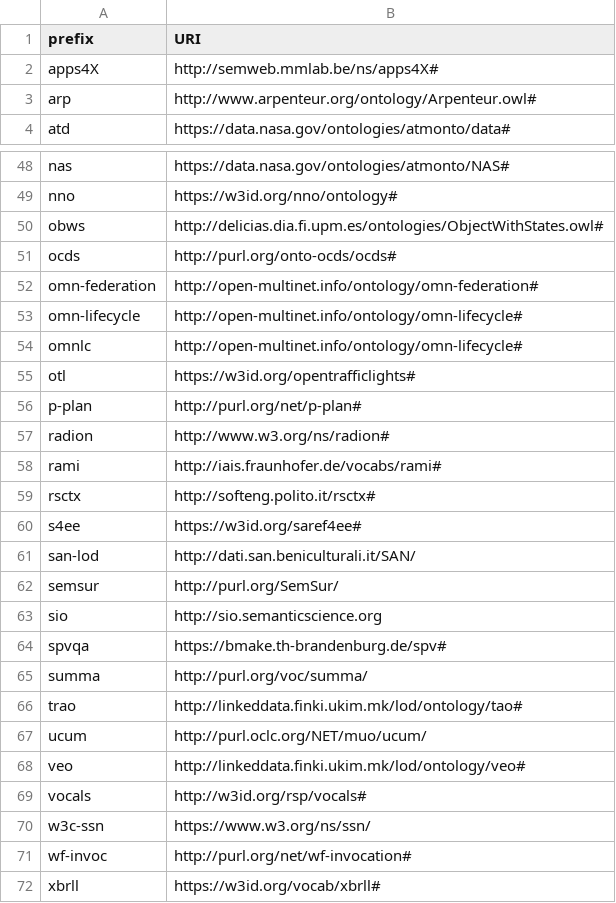
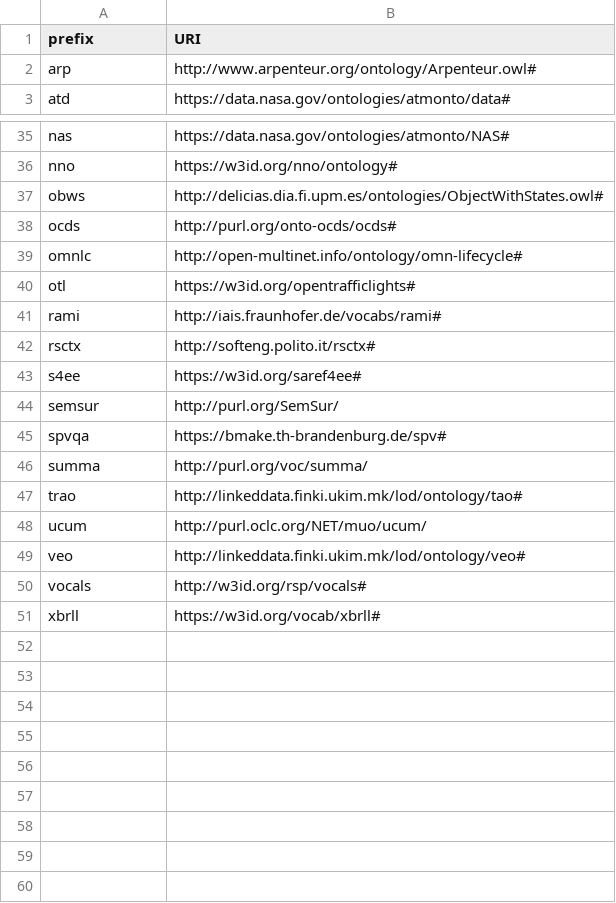
Before and after one commit to cygri/prefix.cc, a CSV file: bulk-imports/lov-mappings-20190526.csv, drawn as a sheet; only a part is shown, gaps mark what is left out; the diff covers the shown part only.

```diff
--- a/bulk-imports/lov-mappings-20190526.csv
+++ b/bulk-imports/lov-mappings-20190526.csv
@@ -1,3 +1,2 @@
 prefix,URI
-apps4X,http://semweb.mmlab.be/ns/apps4X#
 arp,http://www.arpenteur.org/ontology/Arpenteur.owl#
@@ -51,8 +38,4 @@ obws,http://delicias.dia.fi.upm.es/ontologies/ObjectWithStates.owl#
 ocds,http://purl.org/onto-ocds/ocds#
-omn-federation,http://open-multinet.info/ontology/omn-federation#
-omn-lifecycle,http://open-multinet.info/ontology/omn-lifecycle#
 omnlc,http://open-multinet.info/ontology/omn-lifecycle#
 otl,https://w3id.org/opentrafficlights#
-p-plan,http://purl.org/net/p-plan#
-radion,http://www.w3.org/ns/radion#
 rami,http://iais.fraunhofer.de/vocabs/rami#
@@ -60,5 +43,3 @@ rsctx,http://softeng.polito.it/rsctx#
 s4ee,https://w3id.org/saref4ee#
-san-lod,http://dati.san.beniculturali.it/SAN/
 semsur,http://purl.org/SemSur/
-sio,http://sio.semanticscience.org
 spvqa,https://bmake.th-brandenburg.de/spv#
@@ -69,4 +50,2 @@ veo,http://linkeddata.finki.ukim.mk/lod/ontology/veo#
 vocals,http://w3id.org/rsp/vocals#
-w3c-ssn,https://www.w3.org/ns/ssn/
-wf-invoc,http://purl.org/net/wf-invocation#
 xbrll,https://w3id.org/vocab/xbrll#
```
Also changed, not shown: 12 removed rows elsewhere in this file, 1 other file.
